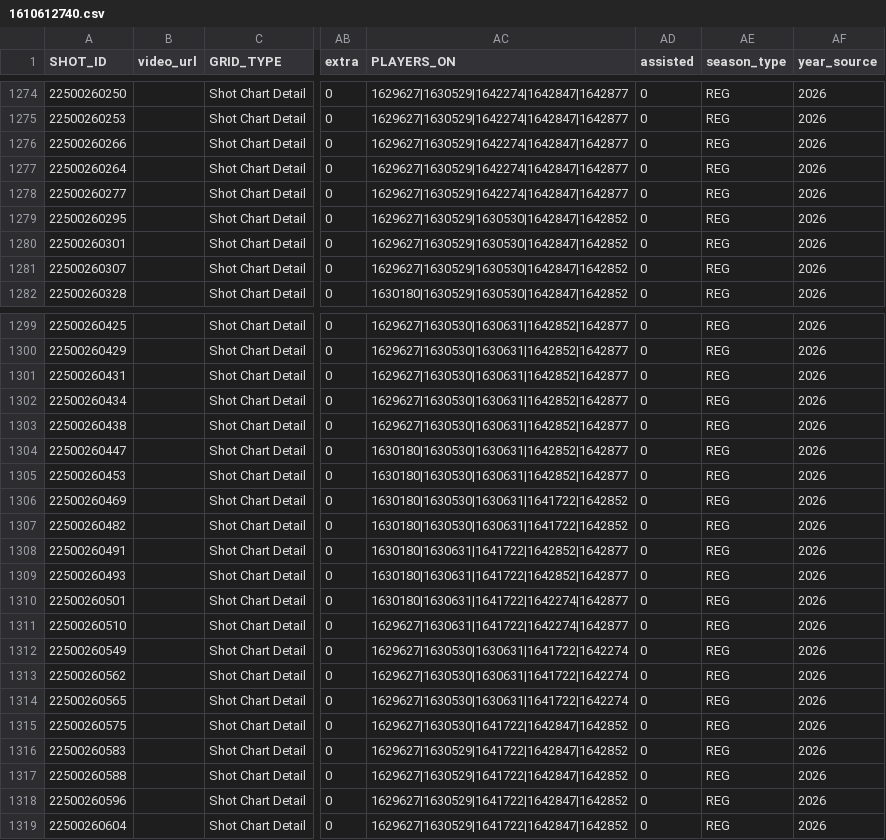
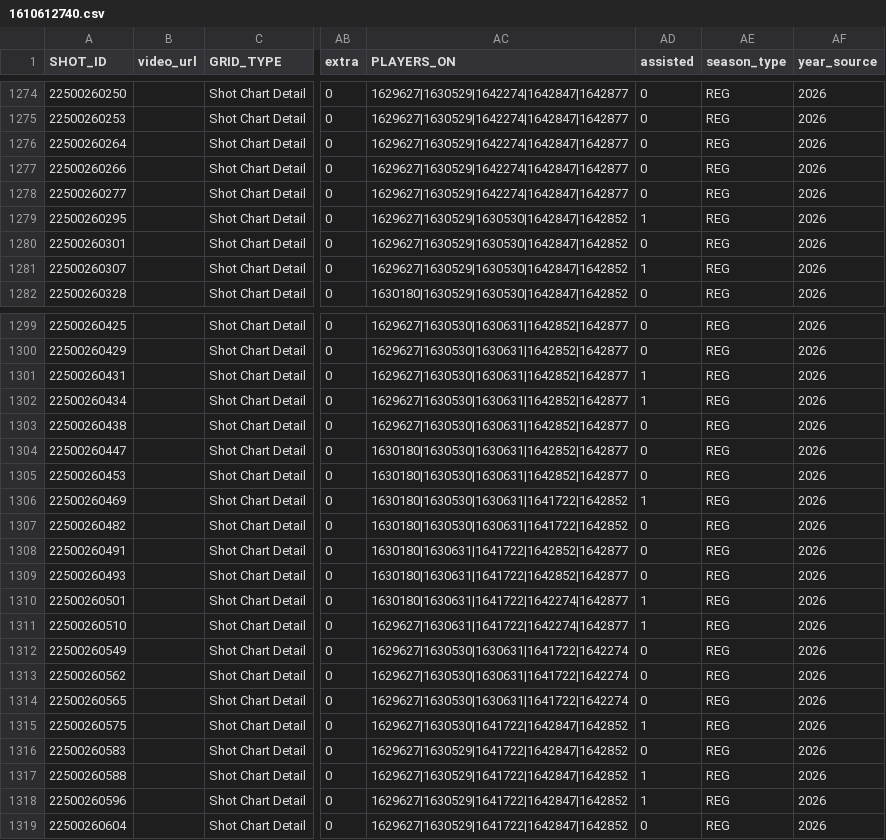
Before and after one commit to gabriel1200/shoturl_collect, a CSV file: shot_data_with_urls/2026/1610612740.csv, drawn as a sheet; only a part is shown, gaps mark what is left out; the diff covers the shown part only; the diff names each change by its address in the sheet, - before the commit and + after, or states it on an @@ line.

```diff
--- a/shot_data_with_urls/2026/1610612740.csv
+++ b/shot_data_with_urls/2026/1610612740.csv
@@ row 1277 moved to row 1276: 22500260264 @@
-AD1279 (assisted): 0
+AD1279 (assisted): 1
-AD1281 (assisted): 0
+AD1281 (assisted): 1
-AD1301:AD1302 (assisted): 0
+AD1301:AD1302 (assisted): 1
-AD1306 (assisted): 0
+AD1306 (assisted): 1
-AD1310:AD1311 (assisted): 0
+AD1310:AD1311 (assisted): 1
-AD1315 (assisted): 0
+AD1315 (assisted): 1
-AD1317:AD1318 (assisted): 0
+AD1317:AD1318 (assisted): 1
```
Also changed, not shown: 3 moved rows and 15 edited cells elsewhere in this file, shot_data_with_urls/2026/1610612738.csv, shot_data_with_urls/2026/1610612739.csv, 27 other files.
